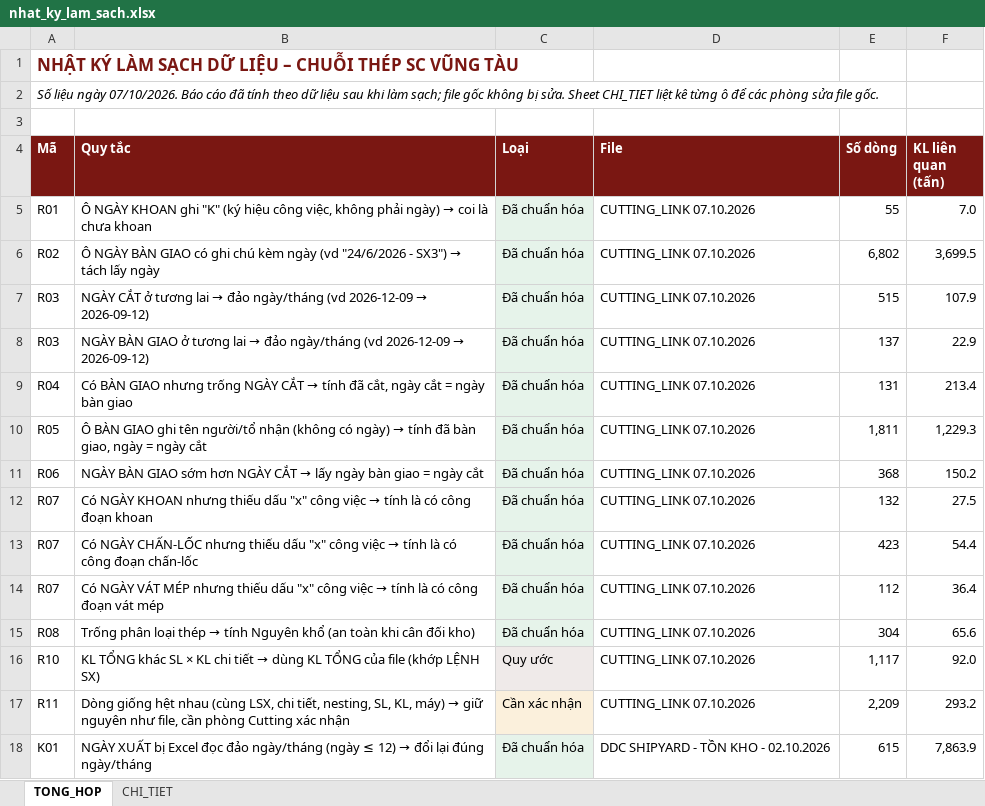
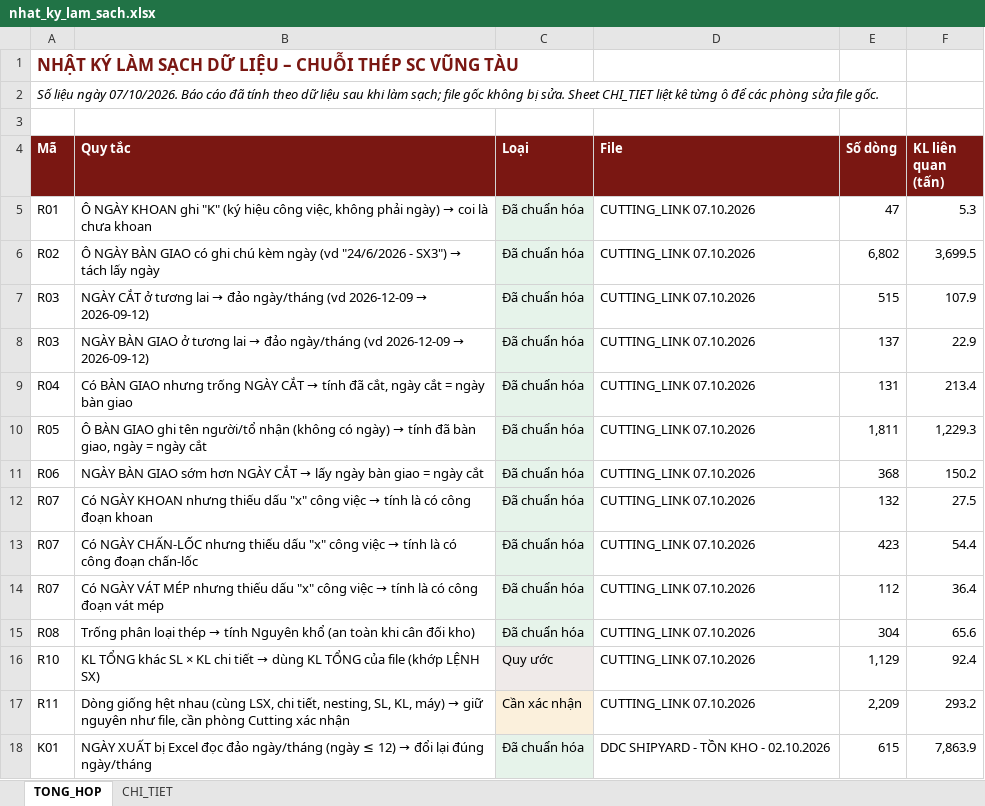
Before and after one commit to phucpt-hub/DDC-Shipyard, an Excel workbook: lich_su/2026-10-07/nhat_ky_lam_sach.xlsx, sheet TONG_HOP, drawn as a sheet; only a part is shown; values as stored, in another font and other column widths than the file's, no borders; the diff names each change by its address in the sheet, - before the commit and + after, or states it on an @@ line.

```diff
--- a/lich_su/2026-10-07/nhat_ky_lam_sach.xlsx (sheet TONG_HOP)
+++ b/lich_su/2026-10-07/nhat_ky_lam_sach.xlsx (sheet TONG_HOP)
-E5 (Số dòng): 55
+E5 (Số dòng): 47
-F5 (KL liên quan (tấn)): 7.0
+F5 (KL liên quan (tấn)): 5.3
-E16 (Số dòng): 1,117
+E16 (Số dòng): 1,129
-F16 (KL liên quan (tấn)): 92.0
+F16 (KL liên quan (tấn)): 92.4
```
Also changed, not shown: sheet CHI_TIET, nhat_ky_lam_sach.xlsx, 2 other files.
